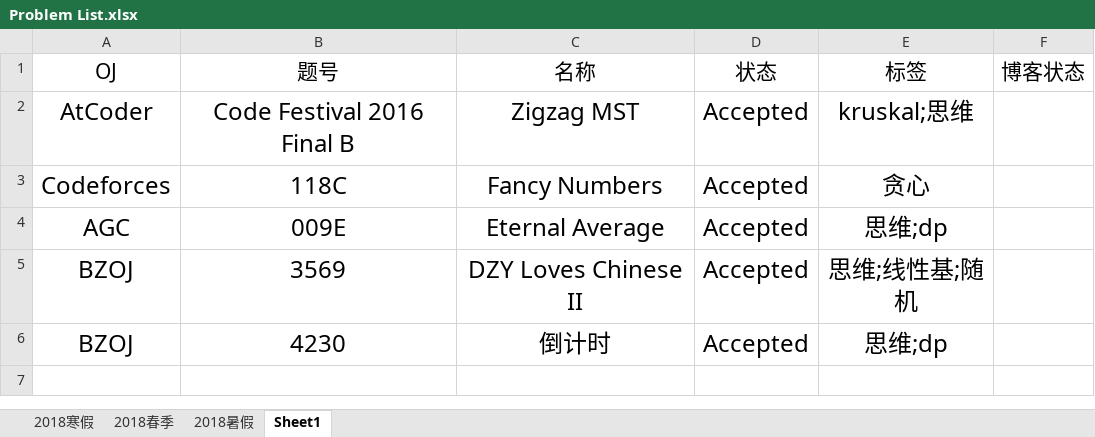
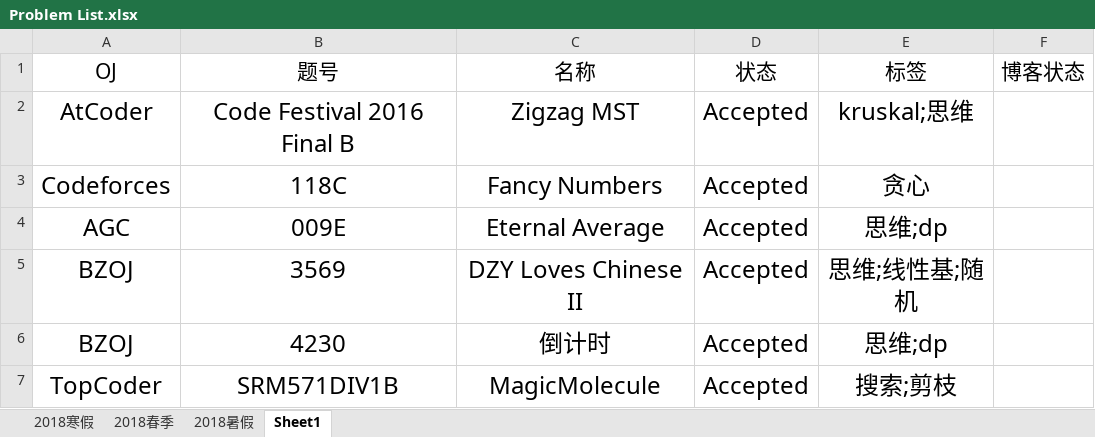
Before and after one commit to IcePrincess-1968/Programmes, an Excel workbook: Problem List.xlsx, sheet Sheet1, drawn as a sheet; values as stored, in another font and other column widths than the file's, no borders; the diff names each change by its address in the sheet, - before the commit and + after, or states it on an @@ line.

```diff
--- a/Problem List.xlsx (sheet Sheet1)
+++ b/Problem List.xlsx (sheet Sheet1)
+row 7: TopCoder | SRM571DIV1B | MagicMolecule | Accepted | 搜索;剪枝
```
Also changed, not shown: 1 other file.
